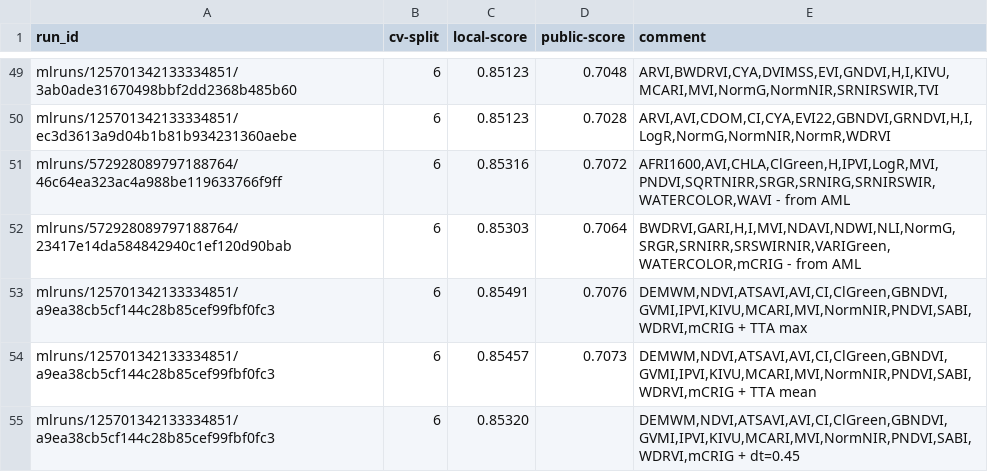
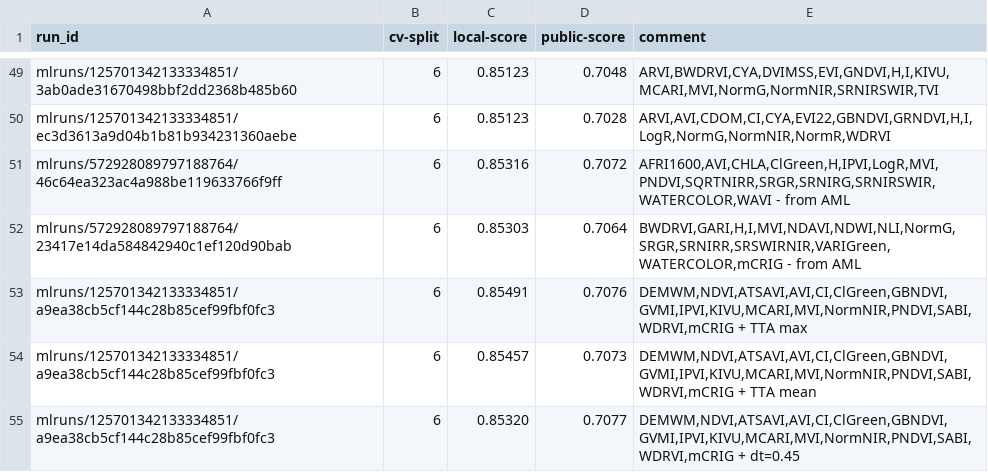
Before and after one commit to xultaeculcis/kelp-wanted-competition, a CSV file: data/submissions/submission-log.csv, drawn as a sheet; only a part is shown, gaps mark what is left out.

```diff
--- a/data/submissions/submission-log.csv
+++ b/data/submissions/submission-log.csv
@@ -54,2 +54,2 @@ mlruns/125701342133334851/a9ea38cb5cf144c28b85cef99fbf0fc3;6;0.85491;0.7076;DEMW
 mlruns/125701342133334851/a9ea38cb5cf144c28b85cef99fbf0fc3;6;0.85457;0.7073;DEMWM,NDVI,ATSAVI,AVI,CI,ClGreen,GBNDVI,GVMI,IPVI,KIVU,MCARI,MVI,NormNIR,PNDVI,SABI,WDRVI,mCRIG + TTA mean
-mlruns/125701342133334851/a9ea38cb5cf144c28b85cef99fbf0fc3;6;0.85320;;DEMWM,NDVI,ATSAVI,AVI,CI,ClGreen,GBNDVI,GVMI,IPVI,KIVU,MCARI,MVI,NormNIR,PNDVI,SABI,WDRVI,mCRIG + dt=0.45
+mlruns/125701342133334851/a9ea38cb5cf144c28b85cef99fbf0fc3;6;0.85320;0.7077;DEMWM,NDVI,ATSAVI,AVI,CI,ClGreen,GBNDVI,GVMI,IPVI,KIVU,MCARI,MVI,NormNIR,PNDVI,SABI,WDRVI,mCRIG + dt=0.45
```
Also changed, not shown: 2 other files.
